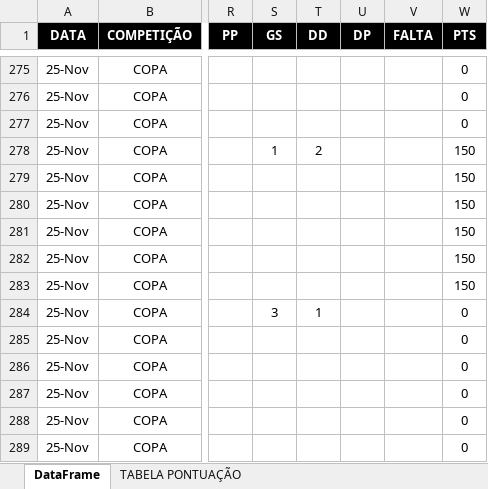
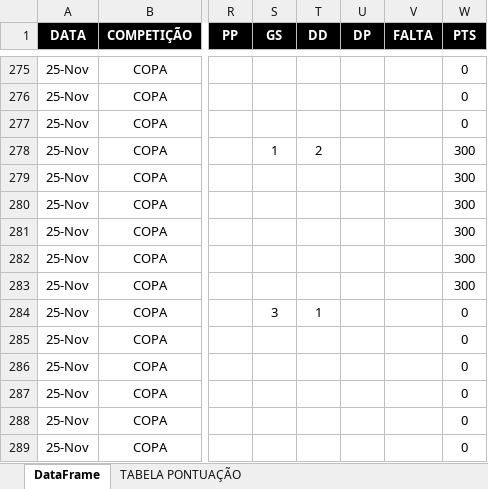
Before and after one commit to talesaraujoc/mr_league_dashboard_2024, an Excel workbook: data/copas_mr.xlsx, sheet DataFrame, drawn as a sheet; only a part is shown, gaps mark what is left out; values as stored, in another font and other column widths than the file's, no borders; the diff names each change by its address in the sheet, - before the commit and + after, or states it on an @@ line.

Commit message:
update_10_dez_valor_copa

```diff
--- a/data/copas_mr.xlsx (sheet DataFrame)
+++ b/data/copas_mr.xlsx (sheet DataFrame)
-W278:W283 (PTS): 150
+W278:W283 (PTS): 300
```
